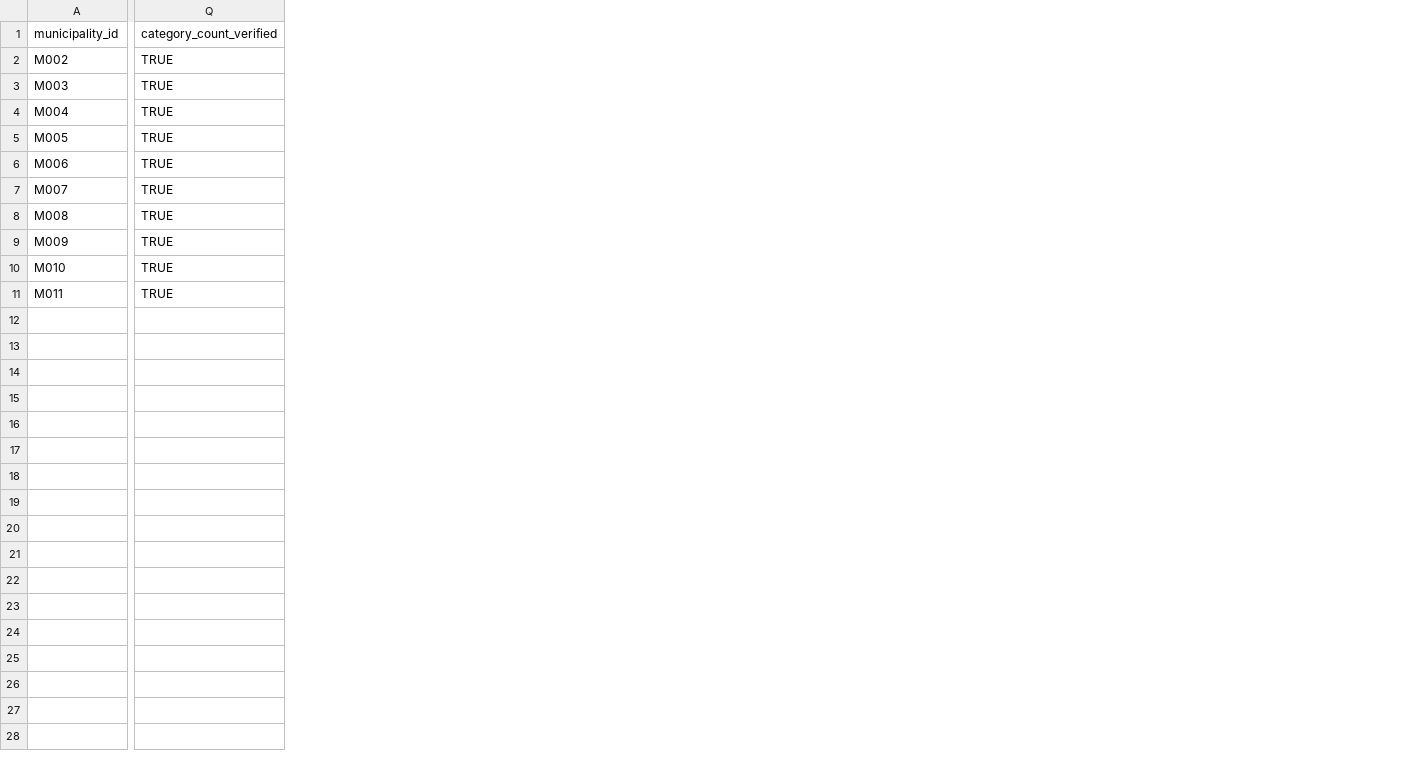
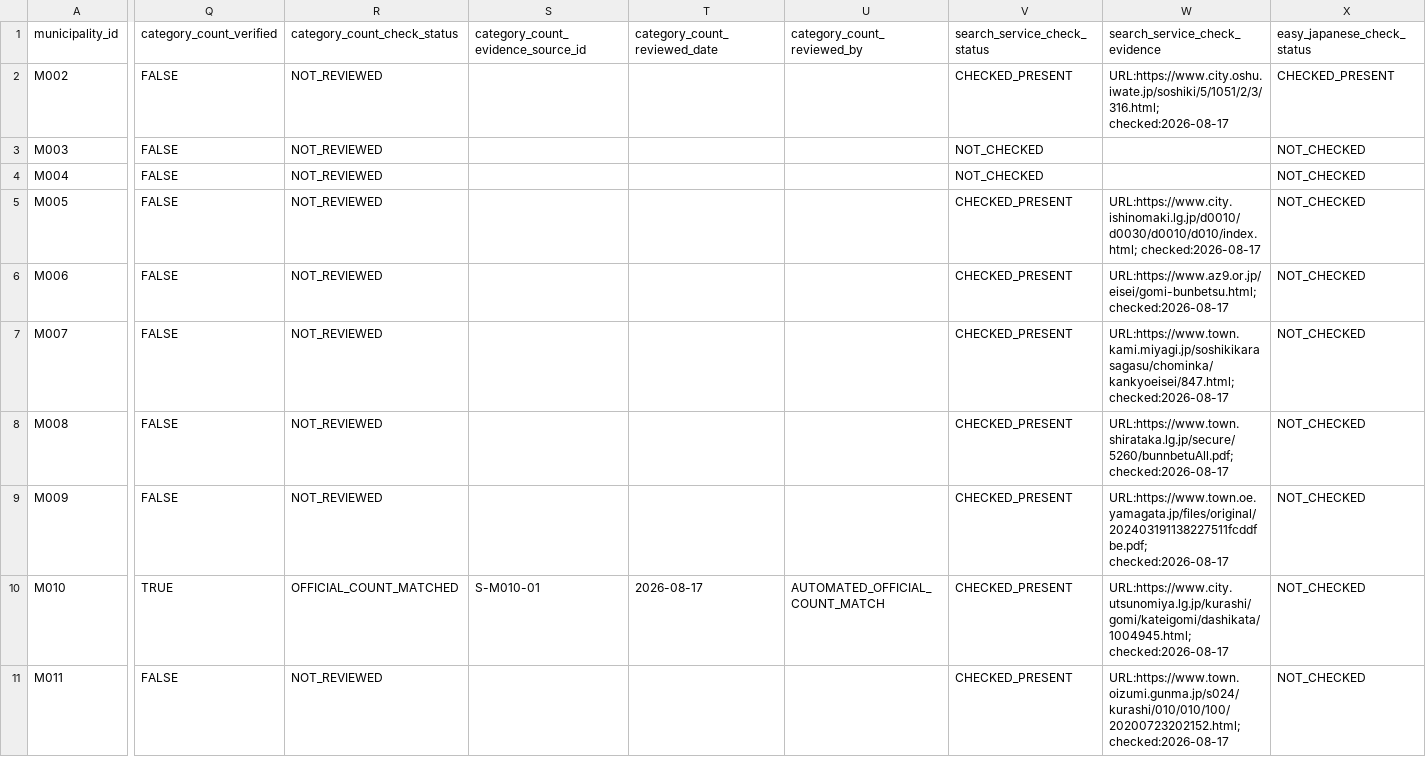
Before and after one commit to testeste55555/Separate-garbage, a CSV file: data/research/batches/batch_01/batch_01_municipalities.csv, drawn as a sheet; only a part is shown, gaps mark what is left out; the diff covers the shown part only; the diff names each change by its address in the sheet, - before the commit and + after, or states it on an @@ line.

```diff
--- a/data/research/batches/batch_01/batch_01_municipalities.csv
+++ b/data/research/batches/batch_01/batch_01_municipalities.csv
+column R (category_count_check_status), rows 2-11: NOT_REVIEWED | NOT_REVIEWED | NOT_REVIEWED | NOT_REVIEWED | NOT_REVIEWED | NOT_REVIEWED | NOT_REVIEWED | NOT_REVIEWED | OFFICIAL_COUNT_MATCHED | NOT_REVIEWED
+column S, rows 1-10: category_count_evidence_source_id |  |  |  |  |  |  |  |  | S-M010-01
+column T (category_count_reviewed_date), row 10: 2026-08-17
+column U (category_count_reviewed_by), row 10: AUTOMATED_OFFICIAL_COUNT_MATCH
+column V (search_service_check_status), rows 2-11: CHECKED_PRESENT | NOT_CHECKED | NOT_CHECKED | CHECKED_PRESENT | CHECKED_PRESENT | CHECKED_PRESENT | CHECKED_PRESENT | CHECKED_PRESENT | CHECKED_PRESENT | CHECKED_PRESENT
+column W (search_service_check_evidence), rows 2-11: URL:https://www.city.oshu.iwate.jp/soshiki/5/1051/2/3/316.html; checked:2026-08-17 |  |  | URL:https://www.city.ishinomaki.lg.jp/d0010/d0030/d0010/d010/index.html; checked:2026-08-17 | URL:https://www.az9.or.jp/eisei/gomi-bunbetsu.html; checked:2026-08-17 | URL:https://www.town.kami.miyagi.jp/soshikikarasagasu/chominka/kankyoeisei/847.html; checked:2026-08-17 | URL:https://www.town.shirataka.lg.jp/secure/5260/bunnbetuAll.pdf; checked:2026-08-17 | URL:https://www.town.oe.yamagata.jp/files/original/202403191138227511fcddfbe.pdf; checked:2026-08-17 | URL:https://www.city.utsunomiya.lg.jp/kurashi/gomi/kateigomi/dashikata/1004945.html; checked:2026-08-17 | URL:https://www.town.oizumi.gunma.jp/s024/kurashi/010/010/100/20200723202152.html; checked:2026-08-17
+column X (easy_japanese_check_status), rows 2-11: CHECKED_PRESENT | NOT_CHECKED | NOT_CHECKED | NOT_CHECKED | NOT_CHECKED | NOT_CHECKED | NOT_CHECKED | NOT_CHECKED | NOT_CHECKED | NOT_CHECKED
-Q2:Q9 (category_count_verified): TRUE
+Q2:Q9 (category_count_verified): FALSE
-Q11 (category_count_verified): TRUE
+Q11 (category_count_verified): FALSE
```
Also changed, not shown: 3 added columns elsewhere in this file, data/research/04_municipalities_research.csv, data/research/06_qa_log.csv, 33 other files.
